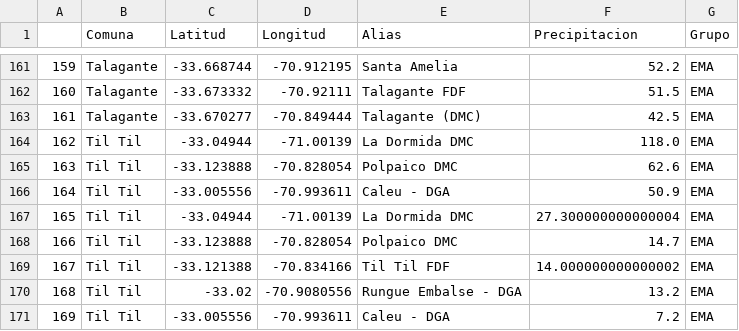
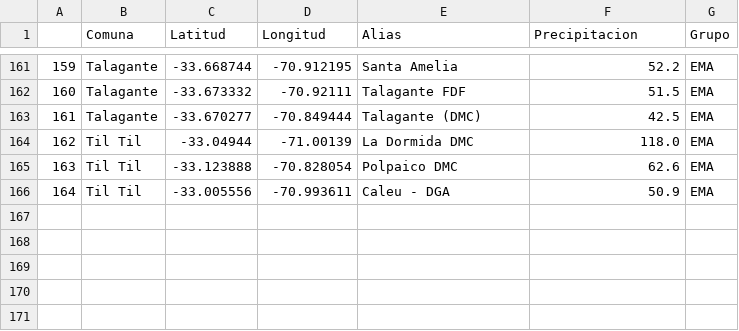
Before and after one commit to ppccdgfuchile/ppccdgfuchile, a CSV file: eventos/2023-08-22_2023-08-23.csv, drawn as a sheet; only a part is shown, gaps mark what is left out.

```diff
--- a/eventos/2023-08-22_2023-08-23.csv
+++ b/eventos/2023-08-22_2023-08-23.csv
@@ -166,6 +166 @@
 164,Til Til,-33.005556,-70.993611,Caleu - DGA,50.9,EMA
-165,Til Til,-33.04944,-71.00139,La Dormida DMC,27.300000000000004,EMA
-166,Til Til,-33.123888,-70.828054,Polpaico DMC,14.7,EMA
-167,Til Til,-33.121388,-70.834166,Til Til FDF,14.000000000000002,EMA
-168,Til Til,-33.02,-70.9080556,Rungue Embalse - DGA,13.2,EMA
-169,Til Til,-33.005556,-70.993611,Caleu - DGA,7.2,EMA
```
Also changed, not shown: visparams/visparams.csv.
